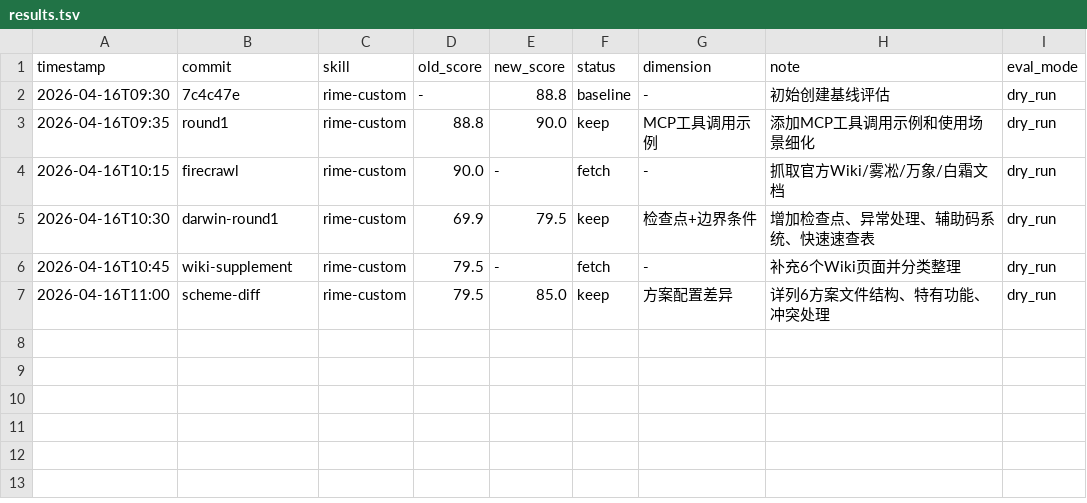
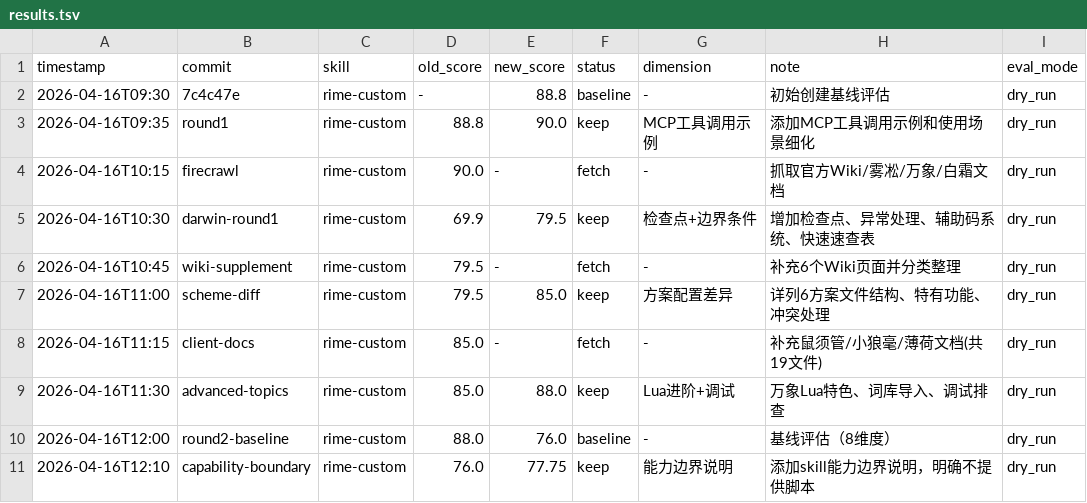
Before and after one commit to czyt/claude-skills, a TSV file: skills/rime-custom/results.tsv, drawn as a sheet.

Commit message:
optimize(rime-custom): darwin-skill评估优化，添加能力边界说明
- 添加能力边界说明章节，明确skill能做什么和不能做什么
- 评分从76.0提升到77.75 (Δ +1.75)
- 更新results.tsv记录评估历史

```diff
--- a/skills/rime-custom/results.tsv
+++ b/skills/rime-custom/results.tsv
@@ -7 +7,5 @@ timestamp	commit	skill	old_score	new_score	status	dimension	note	eval_mode
 2026-04-16T11:00	scheme-diff	rime-custom	79.5	85.0	keep	方案配置差异	详列6方案文件结构、特有功能、冲突处理	dry_run
+2026-04-16T11:15	client-docs	rime-custom	85.0	-	fetch	-	补充鼠须管/小狼毫/薄荷文档(共19文件)	dry_run
+2026-04-16T11:30	advanced-topics	rime-custom	85.0	88.0	keep	Lua进阶+调试	万象Lua特色、词库导入、调试排查	dry_run
+2026-04-16T12:00	round2-baseline	rime-custom	88.0	76.0	baseline	-	基线评估（8维度）	dry_run
+2026-04-16T12:10	capability-boundary	rime-custom	76.0	77.75	keep	能力边界说明	添加skill能力边界说明，明确不提供脚本	dry_run
```
Also changed, not shown: 1 other file.
